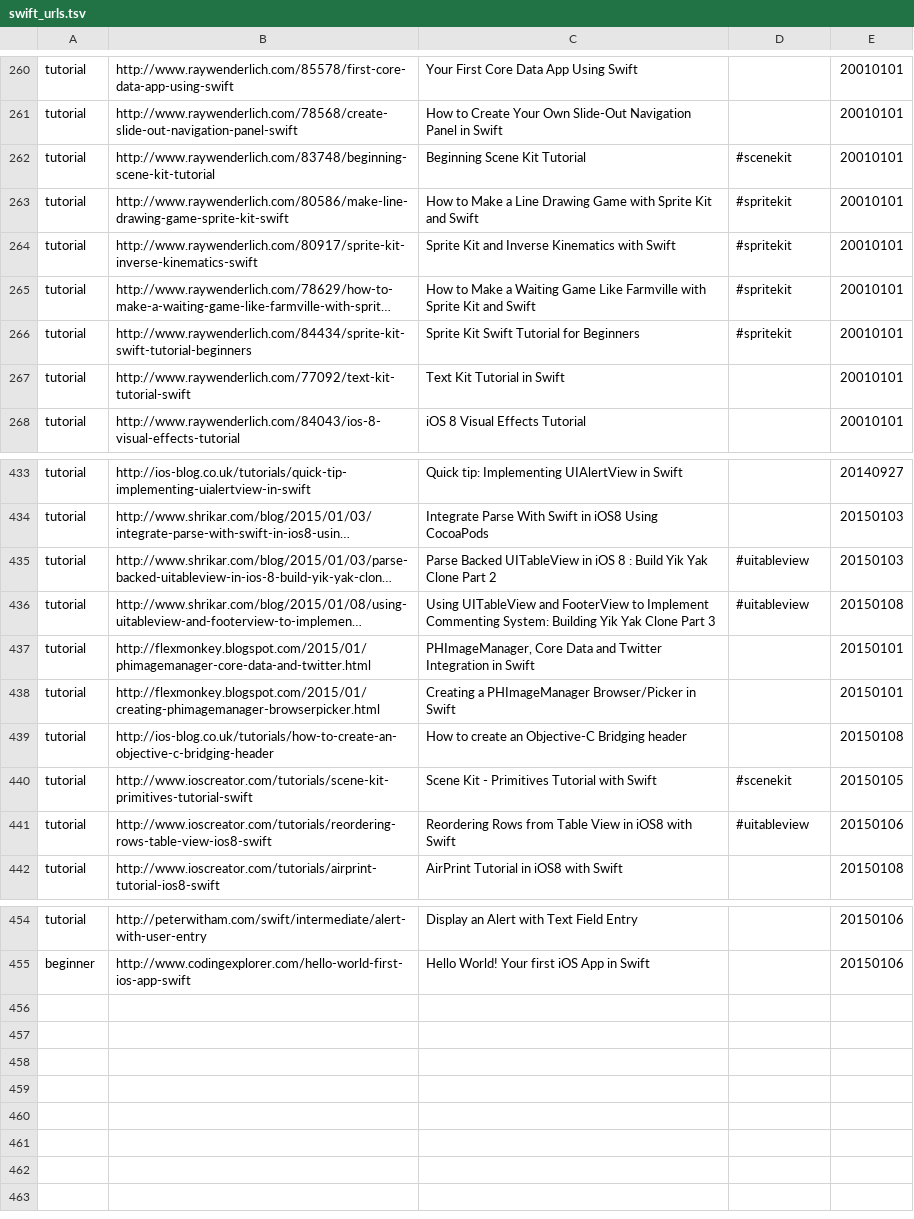
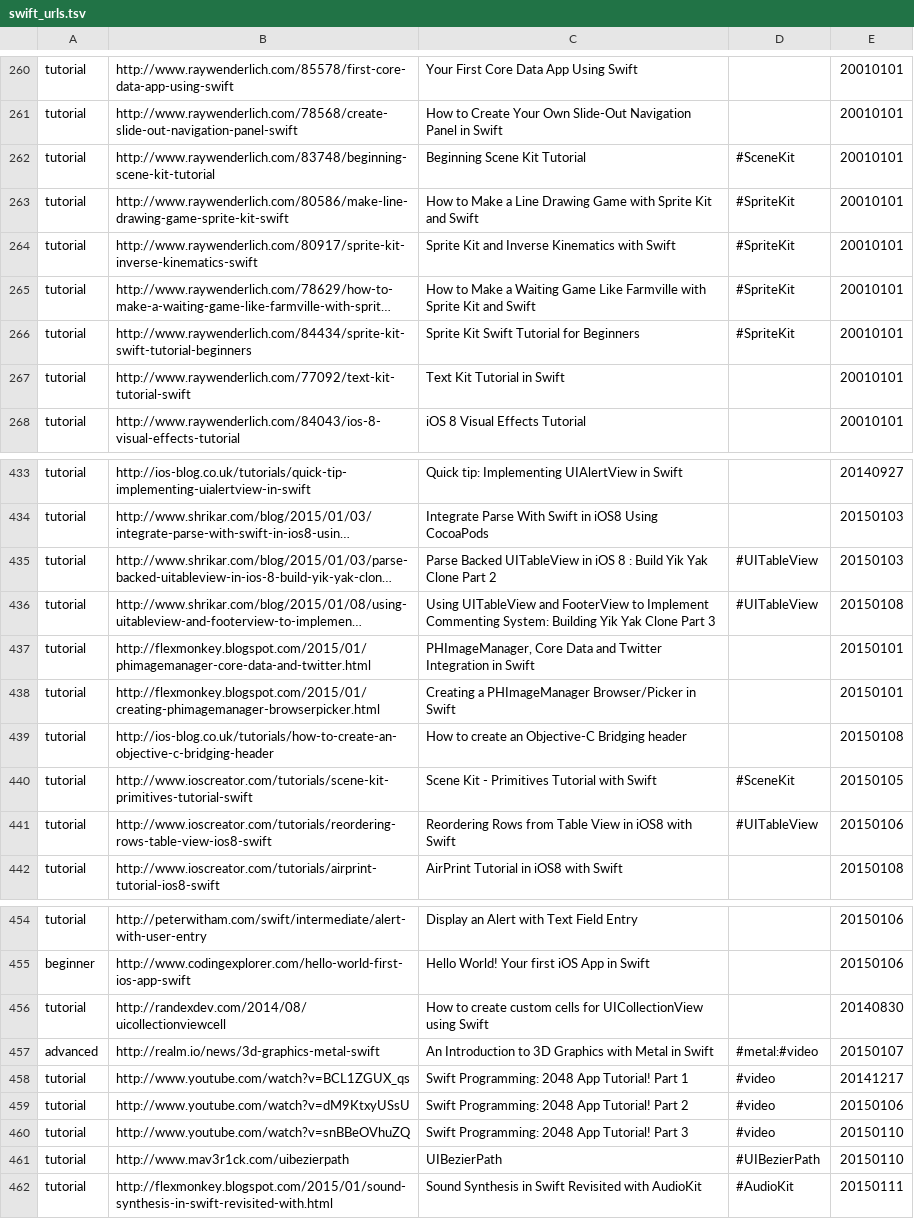
Before and after one commit to melling/SwiftResources, a TSV file: swift_urls.tsv, drawn as a sheet; only a part is shown, gaps mark what is left out; long unchanged cells end in …; the diff covers the shown part only; the diff names each change by its address in the sheet, - before the commit and + after, or states it on an @@ line.

Commit message:
Updated meta data

```diff
--- a/swift_urls.tsv
+++ b/swift_urls.tsv
-D262: #scenekit
+D262: #SceneKit
-D263:D266: #spritekit
+D263:D266: #SpriteKit
-D435:D436: #uitableview
+D435:D436: #UITableView
-D440: #scenekit
+D440: #SceneKit
-D441: #uitableview
+D441: #UITableView
+row 456: tutorial | http://randexdev.com/2014/08/uicollectionviewcell | How to create custom cells for UICollectionView using Swift |  | 20140830
+row 457: advanced | http://realm.io/news/3d-graphics-metal-swift | An Introduction to 3D Graphics with Metal in Swift | #metal:#video | 20150107
+row 458: tutorial | http://www.youtube.com/watch?v=BCL1ZGUX_qs | Swift Programming: 2048 App Tutorial! Part 1 | #video | 20141217
+row 459: tutorial | http://www.youtube.com/watch?v=dM9KtxyUSsU | Swift Programming: 2048 App Tutorial! Part 2 | #video | 20150106
+row 460: tutorial | http://www.youtube.com/watch?v=snBBeOVhuZQ | Swift Programming: 2048 App Tutorial! Part 3 | #video | 20150110
+row 461: tutorial | http://www.mav3r1ck.com/uibezierpath | UIBezierPath | #UIBezierPath | 20150110
+row 462: tutorial | http://flexmonkey.blogspot.com/2015/01/sound-synthesis-in-swift-revisited-with.html | Sound Synthesis in Swift Revisited with AudioKit | #AudioKit | 20150111
```
Also changed, not shown: 22 edited cells elsewhere in this file.
